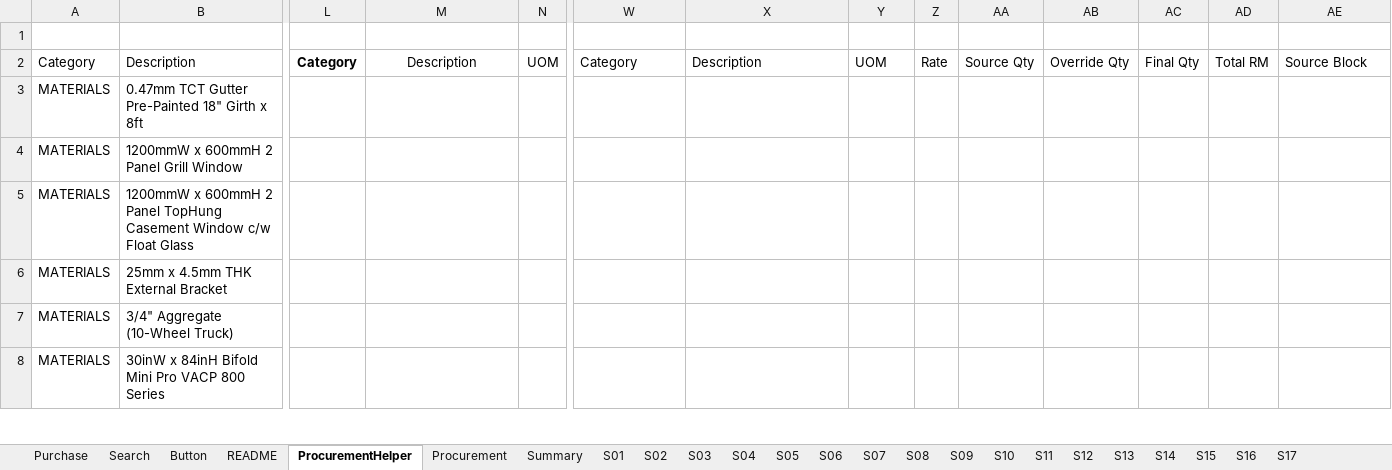
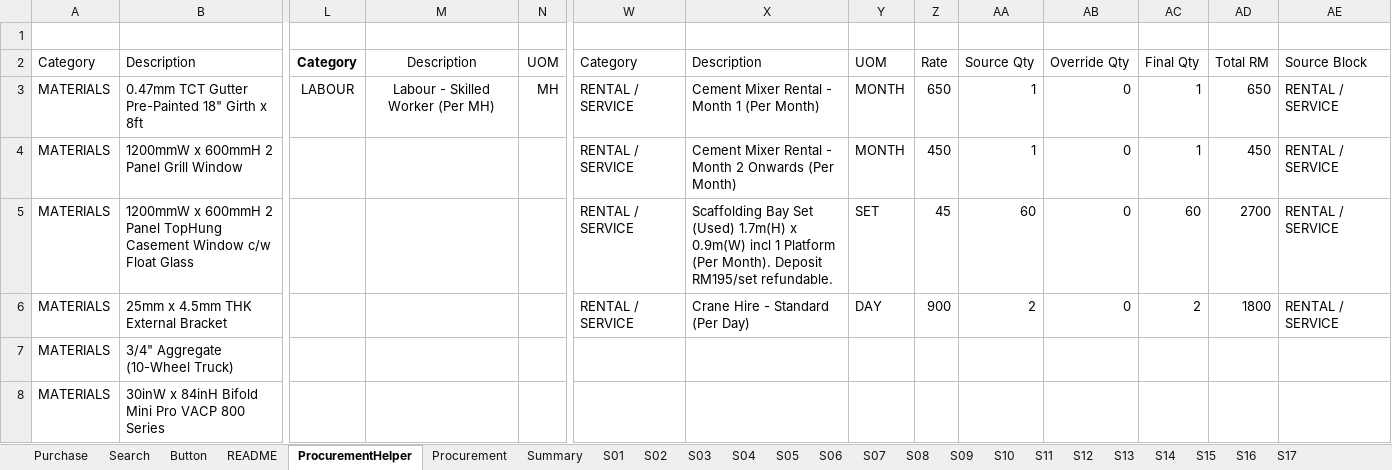
Before and after one commit to neprenkha/BOQ, an Excel workbook: 2026-02-18 BOQ.xlsm, sheet ProcurementHelper, drawn as a sheet; only a part is shown, gaps mark what is left out; values as stored, in another font and other column widths than the file's, no borders; the diff covers the shown part only; the diff names each change by its address in the sheet, - before the commit and + after, or states it on an @@ line.

```diff
--- a/2026-02-18 BOQ.xlsm (sheet ProcurementHelper)
+++ b/2026-02-18 BOQ.xlsm (sheet ProcurementHelper)
-L3: (empty)
+L3: LABOUR
-M3: (empty)
+M3: Labour - Skilled Worker (Per MH)
-N3: (empty)
+N3: MH
-W3:W6: (empty)
+W3:W6: RENTAL / SERVICE
-X3: (empty)
+X3: Cement Mixer Rental - Month 1 (Per Month)
-Y3:Y4: (empty)
+Y3:Y4: MONTH
-Z3: (empty)
+Z3: 650
-AA3:AA4: (empty)
+AA3:AA4: 1
-AB3:AB6: (empty)
+AB3:AB6: 0
-AC3:AC4: (empty)
+AC3:AC4: 1
-AD3: (empty)
+AD3: 650
-AE3:AE6: (empty)
+AE3:AE6: RENTAL / SERVICE
-X4: (empty)
+X4: Cement Mixer Rental - Month 2 Onwards (Per Month)
-Z4: (empty)
+Z4: 450
-AD4: (empty)
+AD4: 450
-X5: (empty)
+X5: Scaffolding Bay Set (Used) 1.7m(H) x 0.9m(W) incl 1 Platform (Per Month). Deposit RM195/set refundable.
-Y5: (empty)
+Y5: SET
-Z5: (empty)
+Z5: 45
-AA5: (empty)
+AA5: 60
-AC5: (empty)
+AC5: 60
-AD5: (empty)
+AD5: 2700
-X6: (empty)
+X6: Crane Hire - Standard (Per Day)
-Y6: (empty)
+Y6: DAY
-Z6: (empty)
+Z6: 900
-AA6: (empty)
+AA6: 2
-AC6: (empty)
+AC6: 2
-AD6: (empty)
+AD6: 1800
```
Also changed, not shown: 6 edited cells elsewhere in this sheet, sheet Procurement, formulas that keep their value, charts or pictures.
